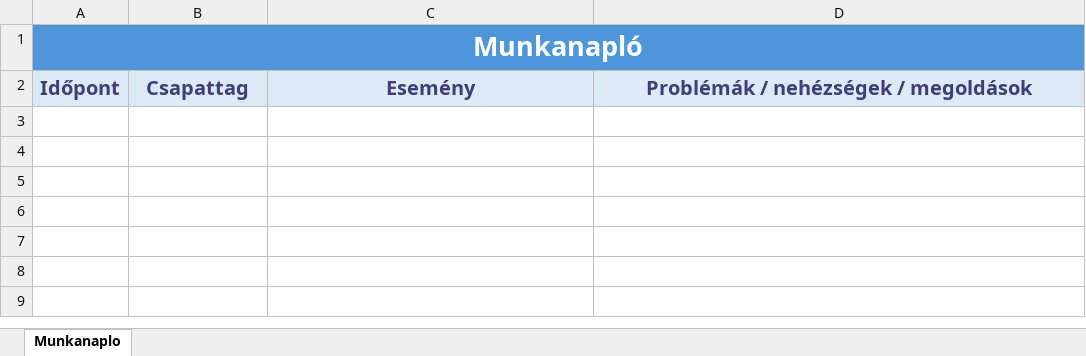
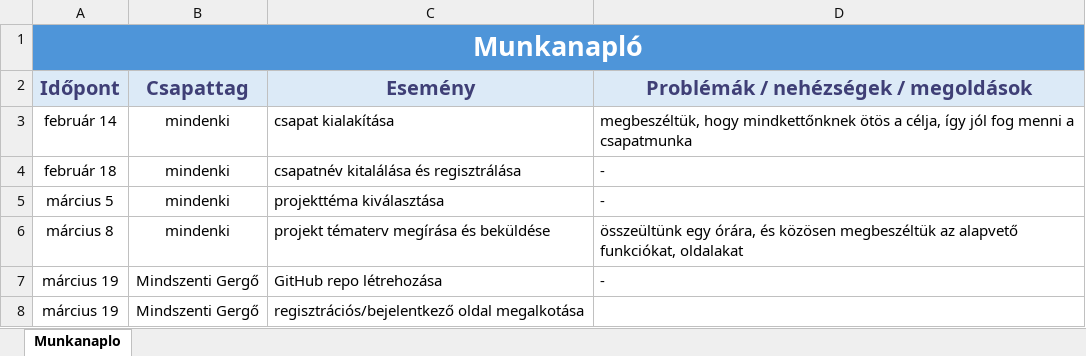
Before and after one commit to gergo-m/hirdeto-kereskedelmi-oldal, an Excel workbook: munkanaplo.xlsx, sheet Munkanaplo, drawn as a sheet; values as stored, in another font and other column widths than the file's, no borders; conditional formats not drawn; the diff names each change by its address in the sheet, - before the commit and + after, or states it on an @@ line.

```diff
--- a/munkanaplo.xlsx (sheet Munkanaplo)
+++ b/munkanaplo.xlsx (sheet Munkanaplo)
+row 3: február 14 | mindenki | csapat kialakítása | megbeszéltük, hogy mindkettőnknek ötös a célja, így jól fog menni a csapatmunka
+row 4: február 18 | mindenki | csapatnév kitalálása és regisztrálása | -
+row 5: március 5 | mindenki | projekttéma kiválasztása | -
+row 6: március 8 | mindenki | projekt tématerv megírása és beküldése | összeültünk egy órára, és közösen megbeszéltük az alapvető funkciókat, oldalakat
+row 7: március 19 | Mindszenti Gergő | GitHub repo létrehozása | -
+row 8: március 19 | Mindszenti Gergő | regisztrációs/bejelentkező oldal megalkotása
```
Also changed, not shown: 3 other files.
